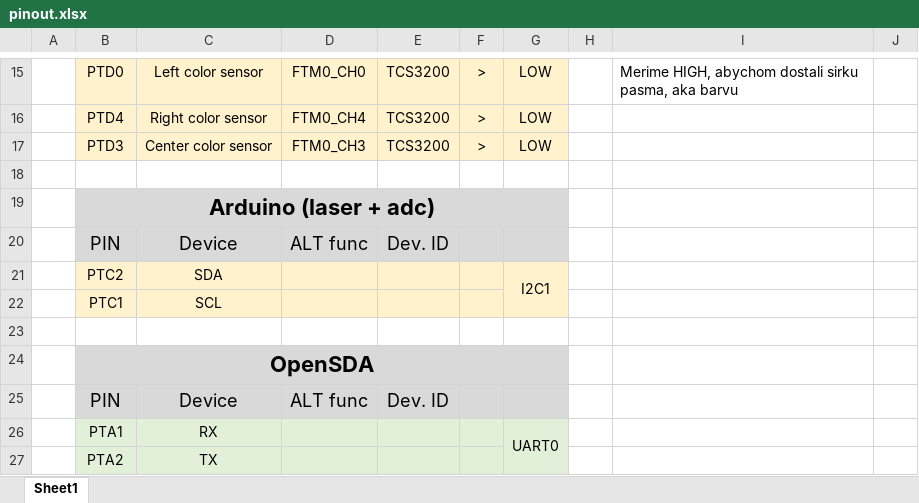
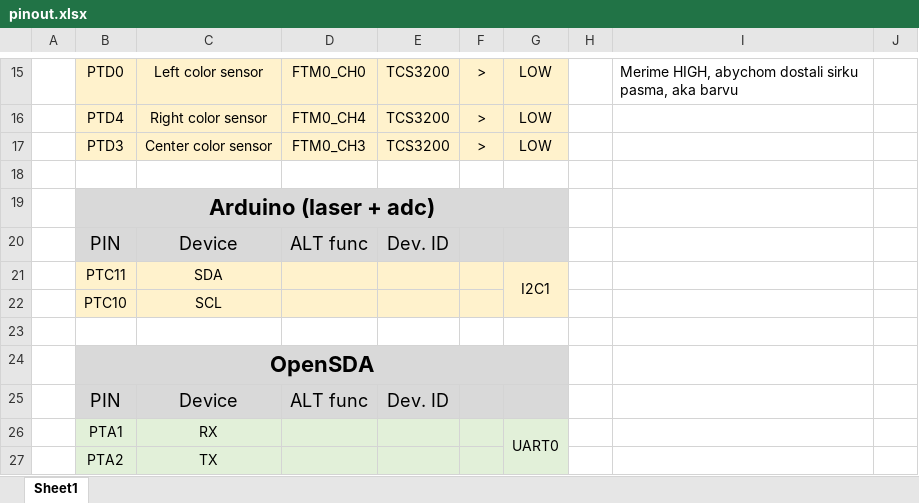
Before and after one commit to Filda99/Bachelor_thesis, an Excel workbook: doc/pinout.xlsx, sheet Sheet1, drawn as a sheet; only a part is shown, gaps mark what is left out; values as stored, in another font and other column widths than the file's, no borders; charts and pictures not drawn; the diff names each change by its address in the sheet, - before the commit and + after, or states it on an @@ line.

```diff
--- a/doc/pinout.xlsx (sheet Sheet1)
+++ b/doc/pinout.xlsx (sheet Sheet1)
-B21: PTC2
+B21: PTC11
-B22: PTC1
+B22: PTC10
```
Also changed, not shown: 28 other files.
